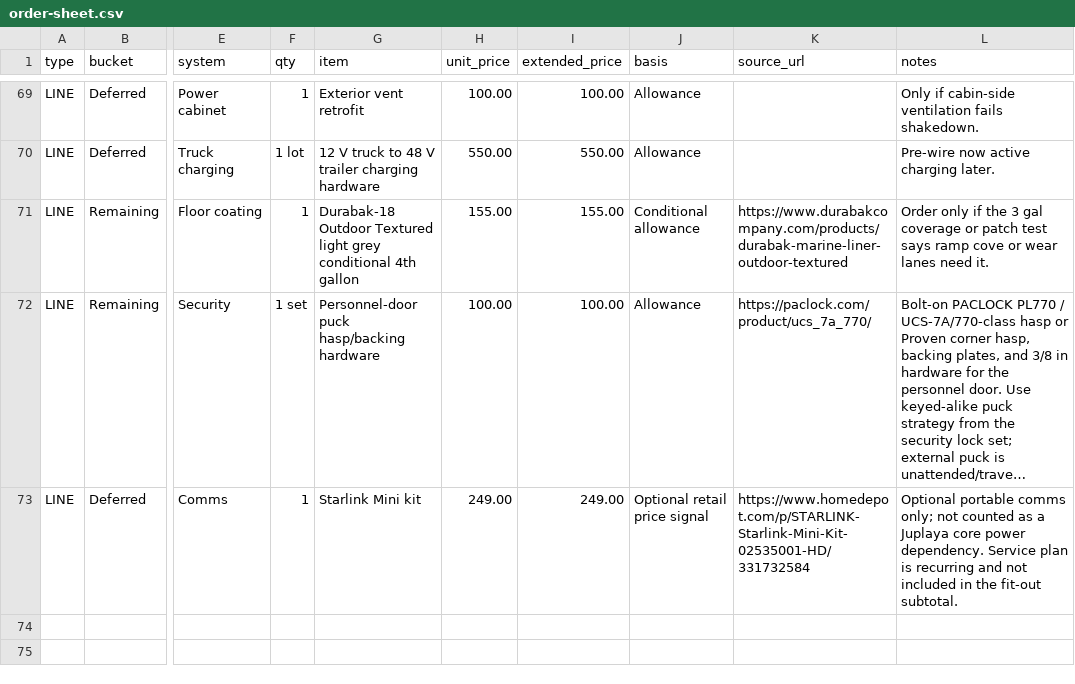
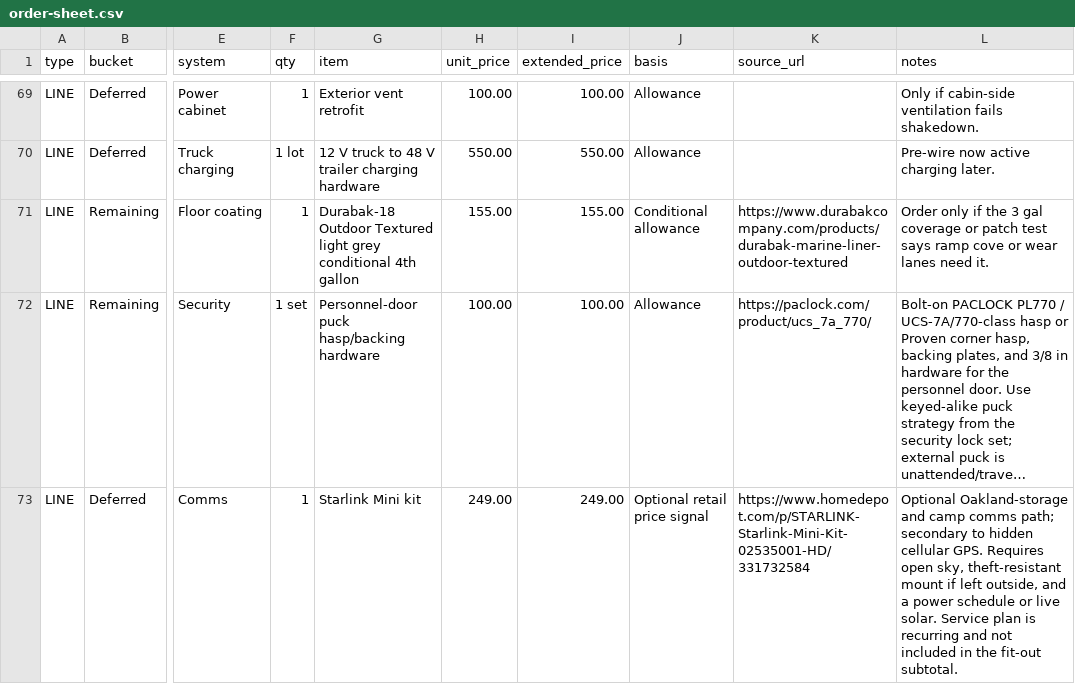
Before and after one commit to halbritt/trailer, a CSV file: docs/order-sheet.csv, drawn as a sheet; only a part is shown, gaps mark what is left out; long unchanged cells end in …; the diff names each change by its address in the sheet, - before the commit and + after, or states it on an @@ line.

Commit message:
Clarify Starlink storage monitoring role

```diff
--- a/docs/order-sheet.csv
+++ b/docs/order-sheet.csv
-L73 (notes): Optional portable comms only; not counted as a Juplaya core power dependency. Service plan…
+L73 (notes): Optional Oakland-storage and camp comms path; secondary to hidden cellular GPS. Requires open sky, theft-resistant mount if left outside, and a power schedule or live solar. Service plan…
```
Also changed, not shown: docs/order-sheet-overrides.csv, 3 other files.
